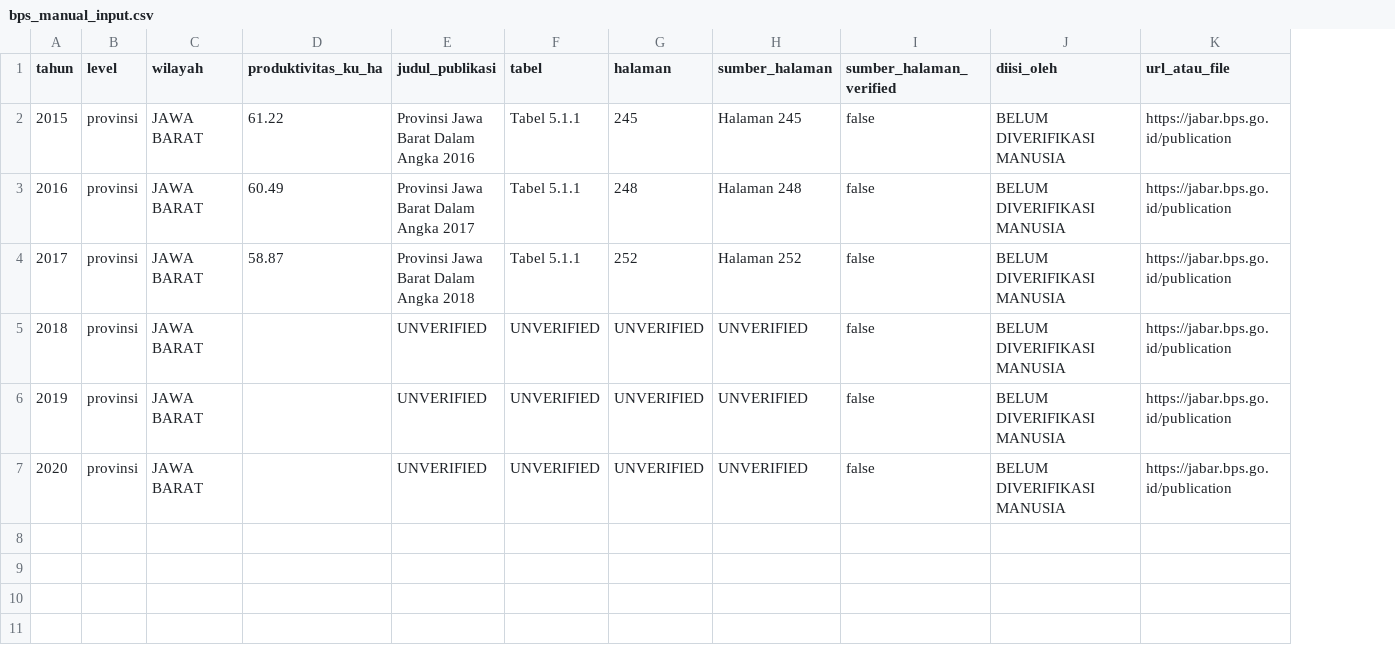
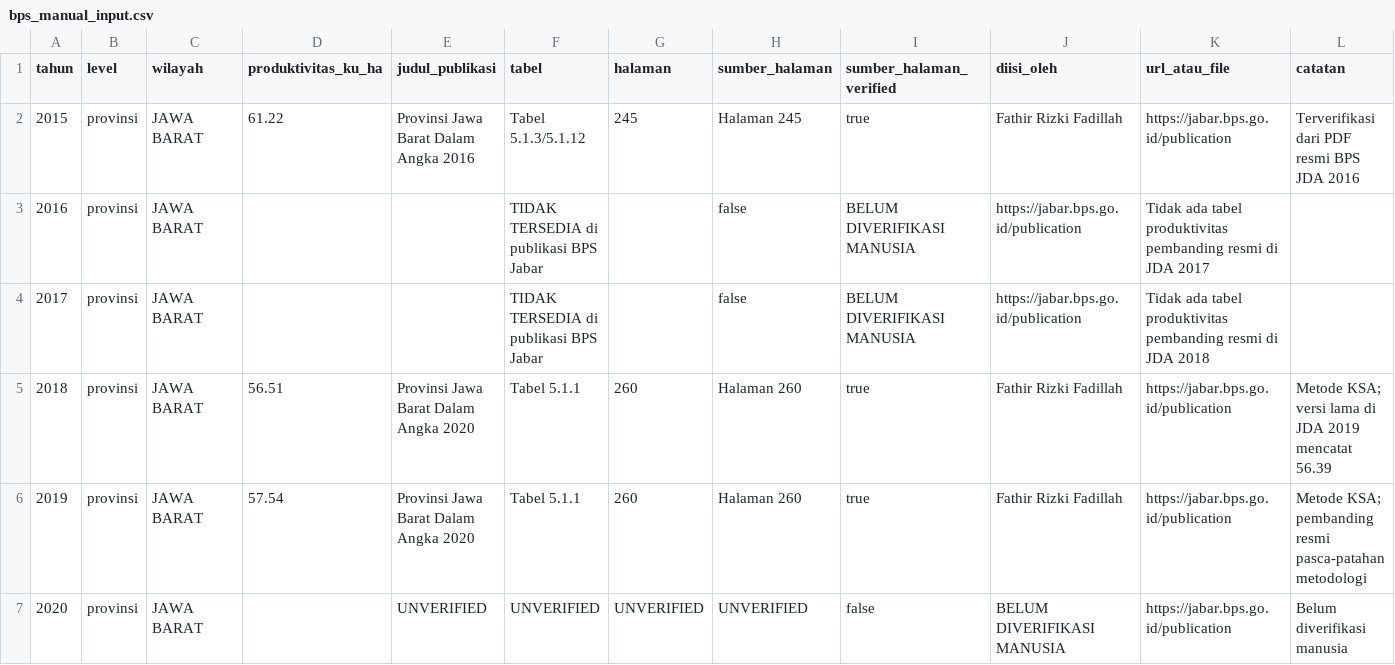
Before and after one commit to fathirrizkifadillah/research_taniadapt, a CSV file: reports/dataset_audit/bps_manual_input.csv, drawn as a sheet; the diff names each change by its address in the sheet, - before the commit and + after, or states it on an @@ line.

Commit message:
feat(bps): record verified human BPS values for 2015, 2018, 2019, mark 2016-2017 uncompared, document 2017-2018 KSA break, and remove waspada from status enum

```diff
--- a/reports/dataset_audit/bps_manual_input.csv
+++ b/reports/dataset_audit/bps_manual_input.csv
+column L (catatan), rows 2-7: Terverifikasi dari PDF resmi BPS JDA 2016 |  |  | Metode KSA; versi lama di JDA 2019 mencatat 56.39 | Metode KSA; pembanding resmi pasca-patahan metodologi | Belum diverifikasi manusia
-F2 (tabel): Tabel 5.1.1
+F2 (tabel): Tabel 5.1.3/5.1.12
-I2 (sumber_halaman_verified): false
+I2 (sumber_halaman_verified): true
-J2 (diisi_oleh): BELUM DIVERIFIKASI MANUSIA
+J2 (diisi_oleh): Fathir Rizki Fadillah
-D3 (produktivitas_ku_ha): 60.49
+D3 (produktivitas_ku_ha): (empty)
-E3 (judul_publikasi): Provinsi Jawa Barat Dalam Angka 2017
+E3 (judul_publikasi): (empty)
-F3:F4 (tabel): Tabel 5.1.1
+F3:F4 (tabel): TIDAK TERSEDIA di publikasi BPS Jabar
-G3 (halaman): 248
+G3 (halaman): (empty)
-H3 (sumber_halaman): Halaman 248
+H3 (sumber_halaman): false
-I3:I4 (sumber_halaman_verified): false
+I3:I4 (sumber_halaman_verified): BELUM DIVERIFIKASI MANUSIA
-J3:J4 (diisi_oleh): BELUM DIVERIFIKASI MANUSIA
+J3:J4 (diisi_oleh): https://jabar.bps.go.id/publication
-K3 (url_atau_file): https://jabar.bps.go.id/publication
+K3 (url_atau_file): Tidak ada tabel produktivitas pembanding resmi di JDA 2017
-D4 (produktivitas_ku_ha): 58.87
+D4 (produktivitas_ku_ha): (empty)
-E4 (judul_publikasi): Provinsi Jawa Barat Dalam Angka 2018
+E4 (judul_publikasi): (empty)
-G4 (halaman): 252
+G4 (halaman): (empty)
-H4 (sumber_halaman): Halaman 252
+H4 (sumber_halaman): false
-K4 (url_atau_file): https://jabar.bps.go.id/publication
+K4 (url_atau_file): Tidak ada tabel produktivitas pembanding resmi di JDA 2018
-D5 (produktivitas_ku_ha): (empty)
+D5 (produktivitas_ku_ha): 56.51
-E5:E6 (judul_publikasi): UNVERIFIED
+E5:E6 (judul_publikasi): Provinsi Jawa Barat Dalam Angka 2020
-F5:F6 (tabel): UNVERIFIED
+F5:F6 (tabel): Tabel 5.1.1
-G5:G6 (halaman): UNVERIFIED
+G5:G6 (halaman): 260
-H5:H6 (sumber_halaman): UNVERIFIED
+H5:H6 (sumber_halaman): Halaman 260
-I5:I6 (sumber_halaman_verified): false
+I5:I6 (sumber_halaman_verified): true
-J5:J6 (diisi_oleh): BELUM DIVERIFIKASI MANUSIA
+J5:J6 (diisi_oleh): Fathir Rizki Fadillah
-D6 (produktivitas_ku_ha): (empty)
+D6 (produktivitas_ku_ha): 57.54
```
Also changed, not shown: reports/dataset_audit/b1_rice_reconciliation_v2.csv, 2 other files.
